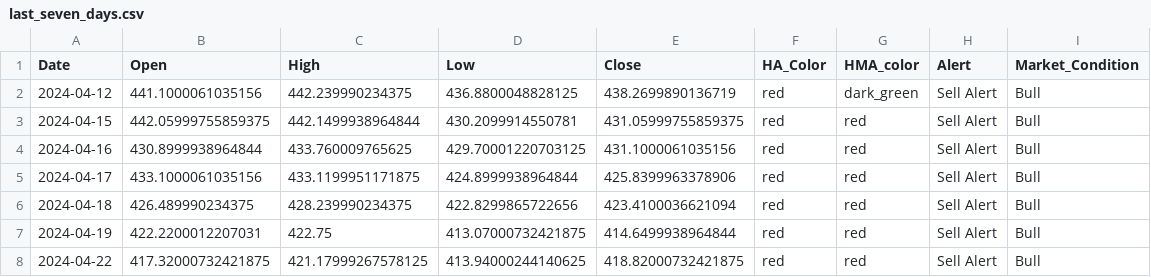
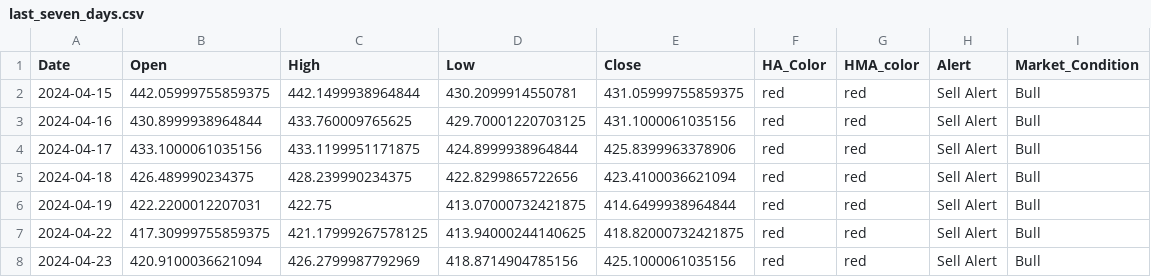
Before and after one commit to rbnyng/trend_alert, a CSV file: last_seven_days.csv, drawn as a sheet.

```diff
--- a/last_seven_days.csv
+++ b/last_seven_days.csv
@@ -1,3 +1,2 @@
 Date,Open,High,Low,Close,HA_Color,HMA_color,Alert,Market_Condition
-2024-04-12,441.1000061035156,442.239990234375,436.8800048828125,438.2699890136719,red,dark_green,Sell Alert,Bull
 2024-04-15,442.05999755859375,442.1499938964844,430.2099914550781,431.05999755859375,red,red,Sell Alert,Bull
@@ -7,2 +6,3 @@ Date,Open,High,Low,Close,HA_Color,HMA_color,Alert,Market_Condition
 2024-04-19,422.2200012207031,422.75,413.07000732421875,414.6499938964844,red,red,Sell Alert,Bull
-2024-04-22,417.32000732421875,421.17999267578125,413.94000244140625,418.82000732421875,red,red,Sell Alert,Bull
+2024-04-22,417.30999755859375,421.17999267578125,413.94000244140625,418.82000732421875,red,red,Sell Alert,Bull
+2024-04-23,420.9100036621094,426.2799987792969,418.8714904785156,425.1000061035156,red,red,Sell Alert,Bull
```
